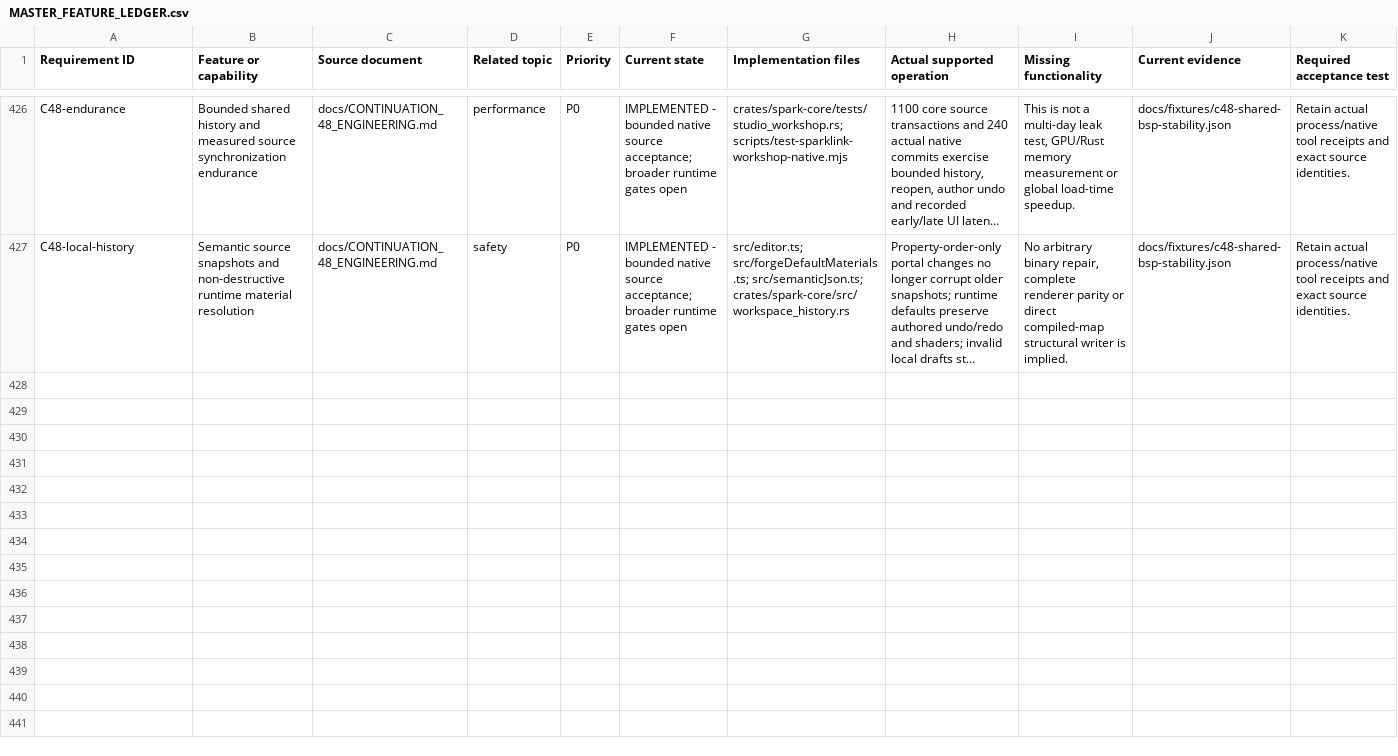
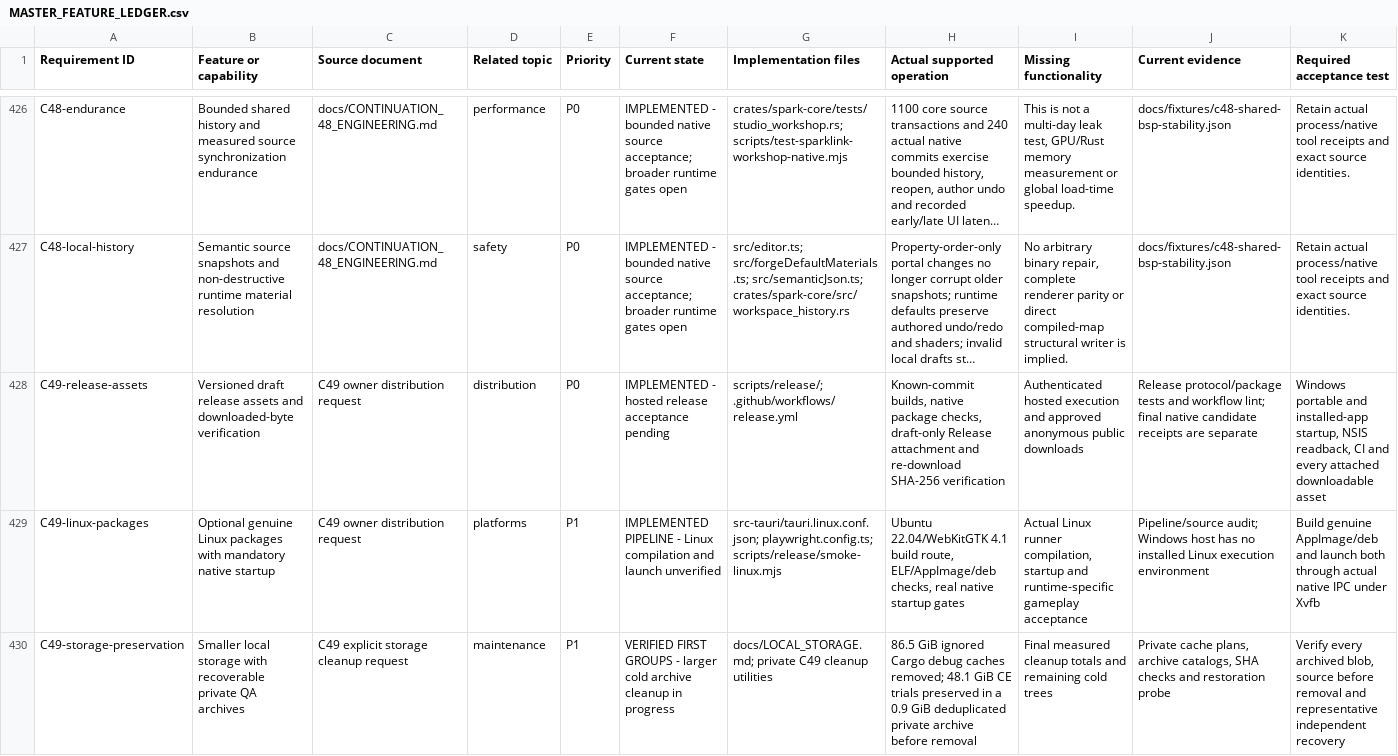
Before and after one commit to LeftoverProductionsTeam/Project-Guilty-Spark, a CSV file: docs/MASTER_FEATURE_LEDGER.csv, drawn as a sheet; only a part is shown, gaps mark what is left out; long unchanged cells end in …; rows hold the shown columns only; the diff names each change by its address in the sheet, - before the commit and + after, or states it on an @@ line.

Commit message:
C49: prepare verified Windows draft releases and preserve cold QA storage
Add manual known-commit Tauri builds with full regression gates, genuine package validation, native portable/installed startup checks, source manifests and SHA-256 checksums. Separate Actions artifacts from draft Release assets, verify uploaded downloads, and require owner publication. Preserve existing tags, normal CI, master history and all prior feature records.

Prepare optional real Linux AppImage/deb compilation and native startup without blocking verified Windows packages. Keep Linux/runtime/gameplay acceptance explicit. Preserve C48 BSP collaboration and recovery, native tools, original maps, Megaworld and all unfinished gameplay requirements.

Document verified cleanup of rebuildable Cargo caches and deduplicated, independently recoverable private CE test copies. Further cold QA archives remain private; no original Halo data or release binaries enter the source distribution. No remote push, release publication or repository rule change is performed.

```diff
--- a/docs/MASTER_FEATURE_LEDGER.csv
+++ b/docs/MASTER_FEATURE_LEDGER.csv
+row 428: C49-release-assets | Versioned draft release assets and downloaded-byte verification | C49 owner distribution request | distribution | P0 | IMPLEMENTED - hosted release acceptance pending | scripts/release/; .github/workflows/release.yml | Known-commit builds, native package checks, draft-only Release attachment and re-download SHA-256 verification | Authenticated hosted execution and approved anonymous public downloads | Release protocol/package tests and workflow lint; final native candidate receipts are separate | Windows portable and installed-app startup, NSIS readback, CI and every attached downloadable asset
+row 429: C49-linux-packages | Optional genuine Linux packages with mandatory native startup | C49 owner distribution request | platforms | P1 | IMPLEMENTED PIPELINE - Linux compilation and launch unverified | src-tauri/tauri.linux.conf.json; playwright.config.ts; scripts/release/smoke-linux.mjs | Ubuntu 22.04/WebKitGTK 4.1 build route, ELF/AppImage/deb checks, real native startup gates | Actual Linux runner compilation, startup and runtime-specific gameplay acceptance | Pipeline/source audit; Windows host has no installed Linux execution environment | Build genuine AppImage/deb and launch both through actual native IPC under Xvfb
+row 430: C49-storage-preservation | Smaller local storage with recoverable private QA archives | C49 explicit storage cleanup request | maintenance | P1 | VERIFIED FIRST GROUPS - larger cold archive cleanup in progress | docs/LOCAL_STORAGE.md; private C49 cleanup utilities | 86.5 GiB ignored Cargo debug caches removed; 48.1 GiB CE trials preserved in a 0.9 GiB deduplicated private archive before removal | Final measured cleanup totals and remaining cold trees | Private cache plans, archive catalogs, SHA checks and restoration probe | Verify every archived blob, source before removal and representative independent recovery
```
Also changed, not shown: 32 other files.
